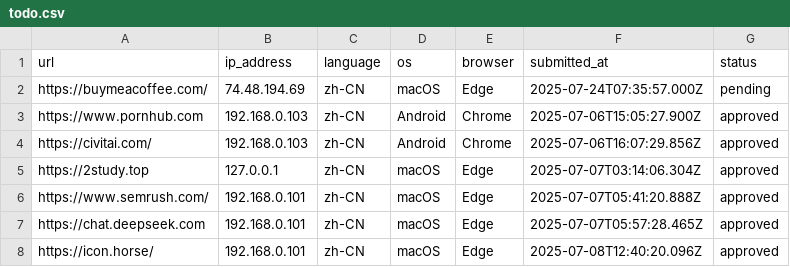
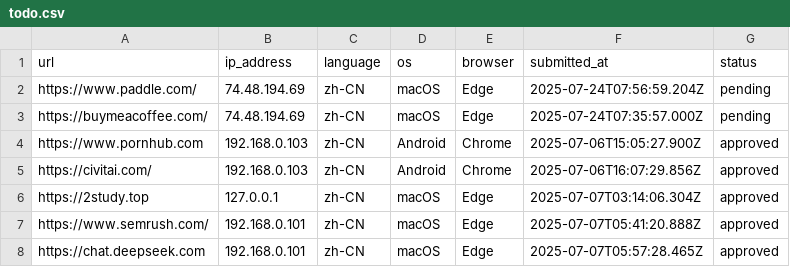
Before and after one commit to excing/testnote, a CSV file: todo.csv, drawn as a sheet; only a part is shown; the shorter side is filled out with more unchanged rows.

Commit message:
Add todo: https://www.paddle.com/

```diff
--- a/todo.csv
+++ b/todo.csv
@@ -1,2 +1,3 @@
 url,ip_address,language,os,browser,submitted_at,status
+"https://www.paddle.com/","74.48.194.69","zh-CN","macOS","Edge","2025-07-24T07:56:59.204Z","pending"
 "https://buymeacoffee.com/","74.48.194.69","zh-CN","macOS","Edge","2025-07-24T07:35:57.000Z","pending"
```
